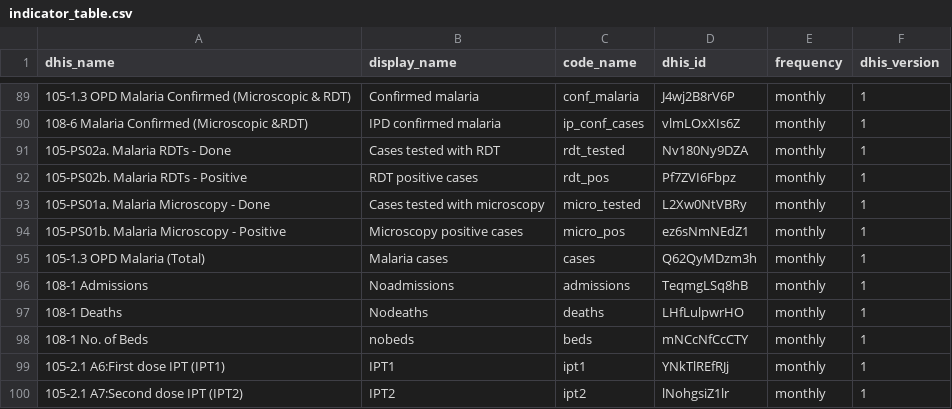
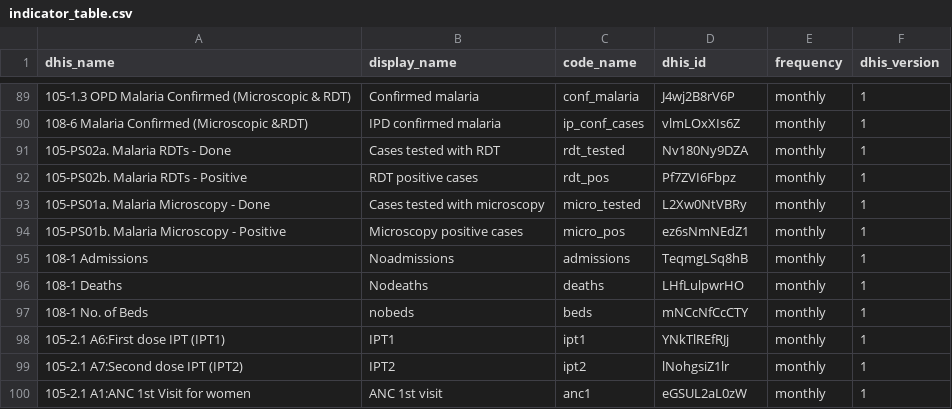
Before and after one commit to dd-harp/ramptools, a CSV file: data-raw/indicator_table.csv, drawn as a sheet; only a part is shown, gaps mark what is left out; the shorter side is filled out with more unchanged rows; the diff names each change by its address in the sheet, - before the commit and + after, or states it on an @@ line.

Commit message:
Remove "cases" indicator from the old DHIS indicator table

```diff
--- a/data-raw/indicator_table.csv
+++ b/data-raw/indicator_table.csv
-row 95: 105-1.3 OPD Malaria (Total) | Malaria cases | cases | Q62QyMDzm3h | monthly | 1
```
Also changed, not shown: 3 other files.
